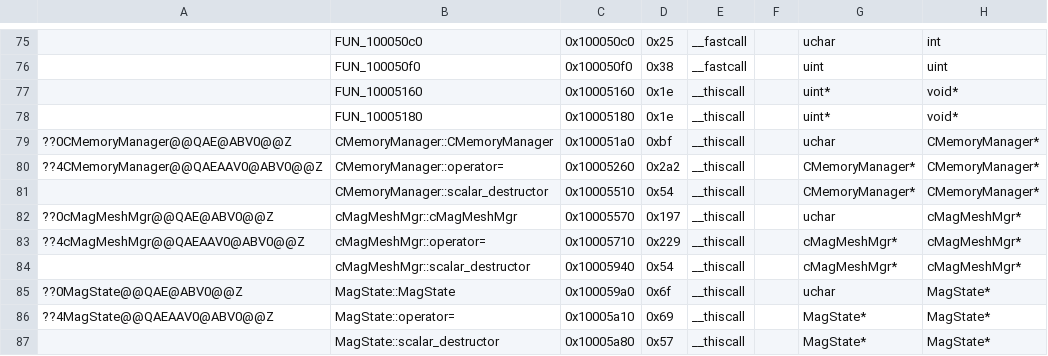
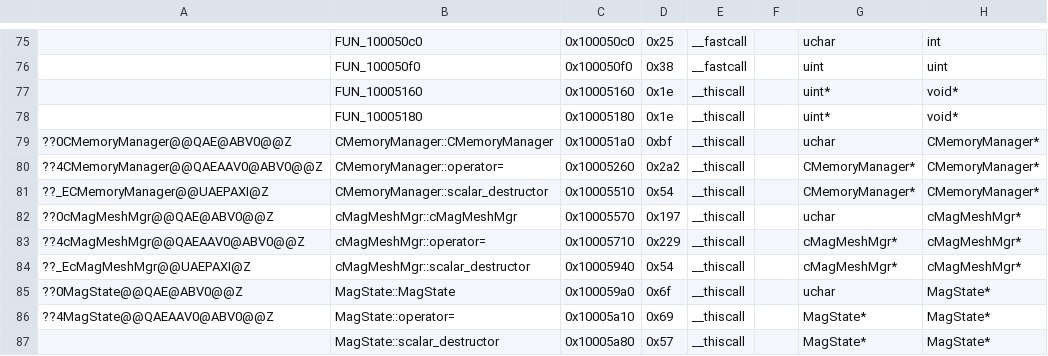
Before and after one commit to regratka/mkp, a CSV file: config/me2/mapping.csv, drawn as a sheet; only a part is shown, gaps mark what is left out; the diff covers the shown part only; the diff names each change by its address in the sheet, - before the commit and + after, or states it on an @@ line.

```diff
--- a/config/me2/mapping.csv
+++ b/config/me2/mapping.csv
-A81: (empty)
+A81: ??_ECMemoryManager@@UAEPAXI@Z
-A84: (empty)
+A84: ??_EcMagMeshMgr@@UAEPAXI@Z
```
Also changed, not shown: 13 added rows, 11 removed rows and 6 edited cells elsewhere in this file, config/me2/units_listing.csv, 11 other files.
